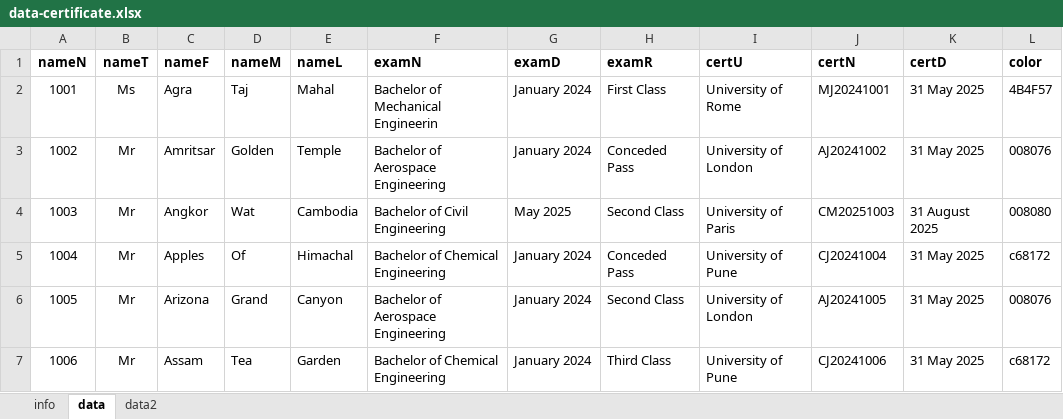
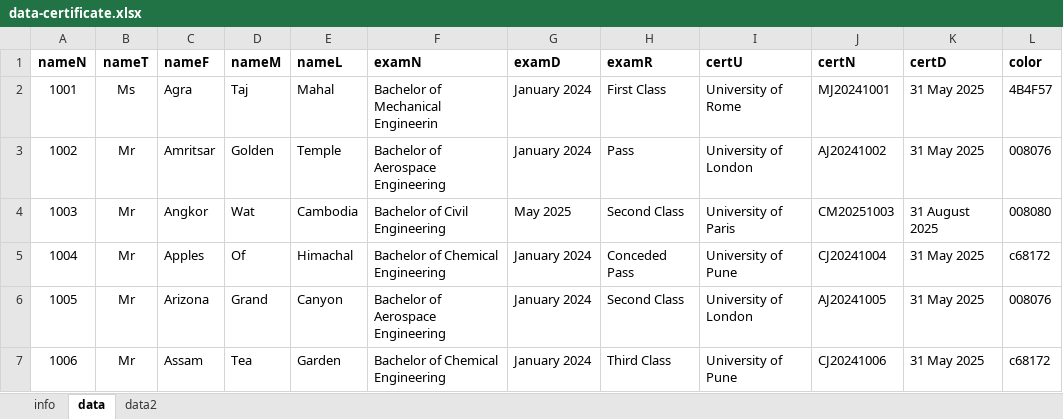
Before and after one commit to manthanwar/JS-SVG-Client, an Excel workbook: doc/Examples/data-certificates/data-certificate.xlsx, sheet data, drawn as a sheet; only a part is shown; values as stored, in another font and other column widths than the file's, no borders; the diff names each change by its address in the sheet, - before the commit and + after, or states it on an @@ line.

Commit message:
updated certificate automation

```diff
--- a/doc/Examples/data-certificates/data-certificate.xlsx (sheet data)
+++ b/doc/Examples/data-certificates/data-certificate.xlsx (sheet data)
-H3 (examR): Conceded Pass
+H3 (examR): Pass
```
Also changed, not shown: 26 other files.
